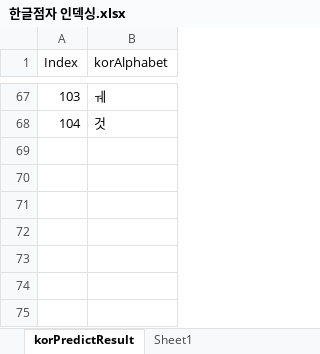
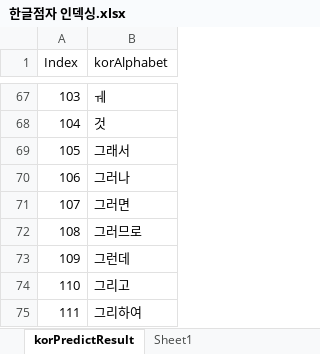
Before and after one commit to SimJongMin/Smart_Glass, an Excel workbook: BrailleCNN/korBrailleCode/한글점자 인덱싱.xlsx, sheet korPredictResult, drawn as a sheet; only a part is shown, gaps mark what is left out; values as stored, in another font and other column widths than the file's, no borders; table styles not drawn; the diff names each change by its address in the sheet, - before the commit and + after, or states it on an @@ line.

```diff
--- a/BrailleCNN/korBrailleCode/한글점자 인덱싱.xlsx (sheet korPredictResult)
+++ b/BrailleCNN/korBrailleCode/한글점자 인덱싱.xlsx (sheet korPredictResult)
+row 69: 105 | 그래서
+row 70: 106 | 그러나
+row 71: 107 | 그러면
+row 72: 108 | 그러므로
+row 73: 109 | 그런데
+row 74: 110 | 그리고
+row 75: 111 | 그리하여
```
Also changed, not shown: 2 other files.
